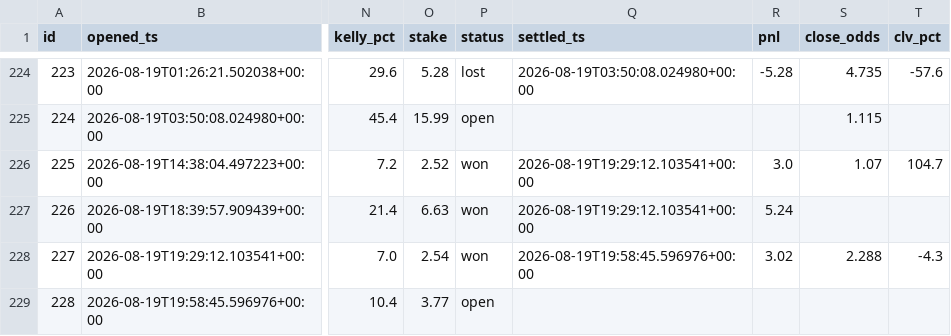
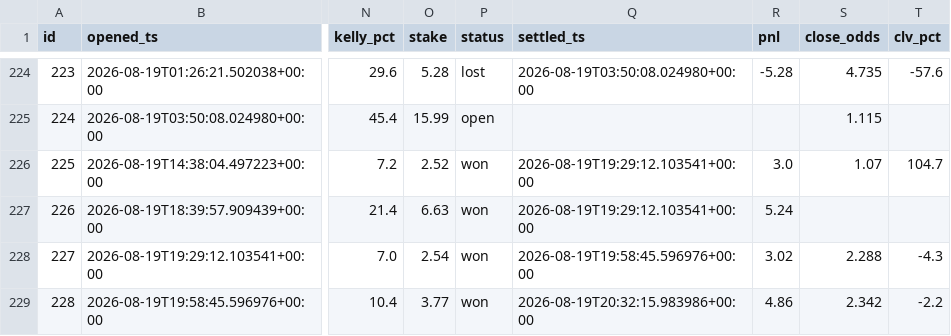
Before and after one commit to JorgeCampe/tennis-signals-bot, a CSV file: tennis_signals_bot/data/positions.csv, drawn as a sheet; only a part is shown, gaps mark what is left out; the diff names each change by its address in the sheet, - before the commit and + after, or states it on an @@ line.

```diff
--- a/tennis_signals_bot/data/positions.csv
+++ b/tennis_signals_bot/data/positions.csv
-P229 (status): open
+P229 (status): won
-Q229 (settled_ts): (empty)
+Q229 (settled_ts): 2026-08-19T20:32:15.983986+00:00
-R229 (pnl): (empty)
+R229 (pnl): 4.86
-S229 (close_odds): (empty)
+S229 (close_odds): 2.342
-T229 (clv_pct): (empty)
+T229 (clv_pct): -2.2
```
Also changed, not shown: tennis_signals_bot/data/equity.csv, tennis_signals_bot/data/signals.csv, 2 other files.
